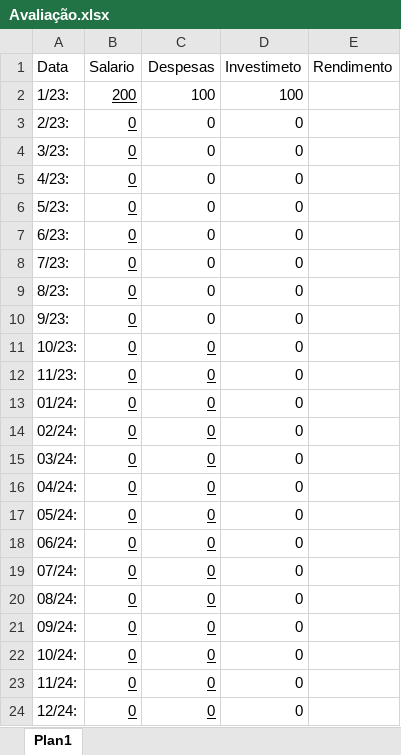
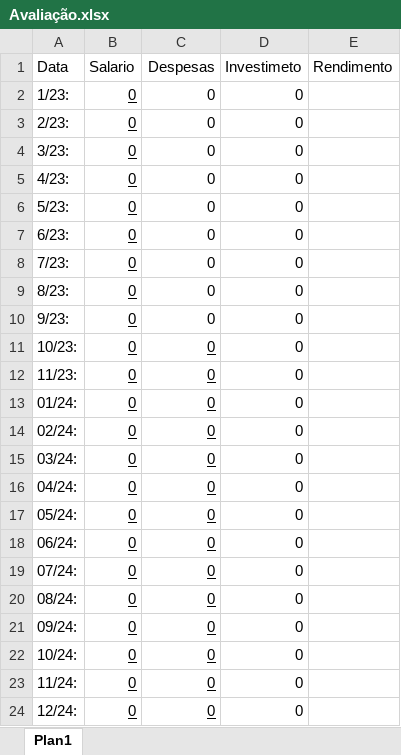
Before and after one commit to AbilioRossi/Prova, an Excel workbook: Avaliação.xlsx, sheet Plan1, drawn as a sheet; values as stored, in another font and other column widths than the file's, no borders; the diff names each change by its address in the sheet, - before the commit and + after, or states it on an @@ line.

```diff
--- a/Avaliação.xlsx (sheet Plan1)
+++ b/Avaliação.xlsx (sheet Plan1)
-B2 (Salario): 200
+B2 (Salario): 0
-C2 (Despesas): 100
+C2 (Despesas): 0
-D2 (Investimeto): 100
+D2 (Investimeto): 0
```
Also changed, not shown: 1 other file.
